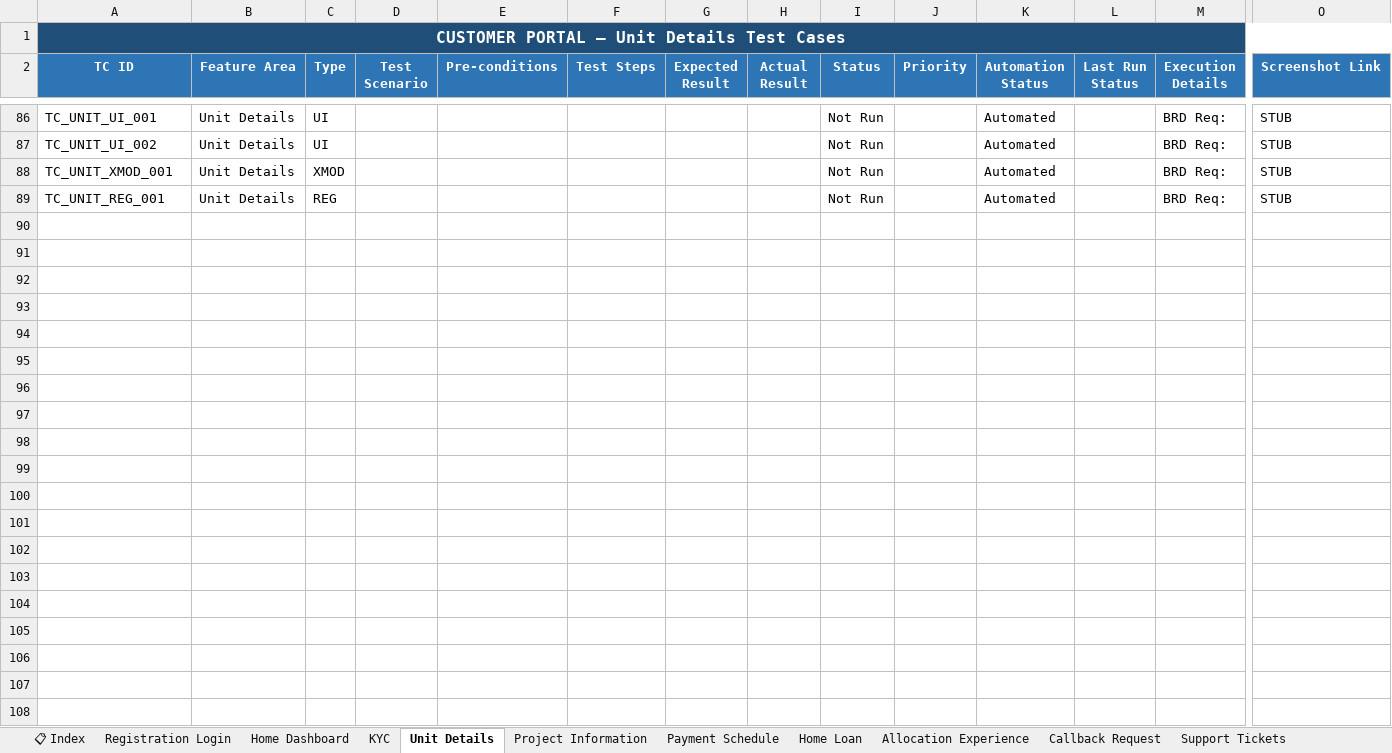
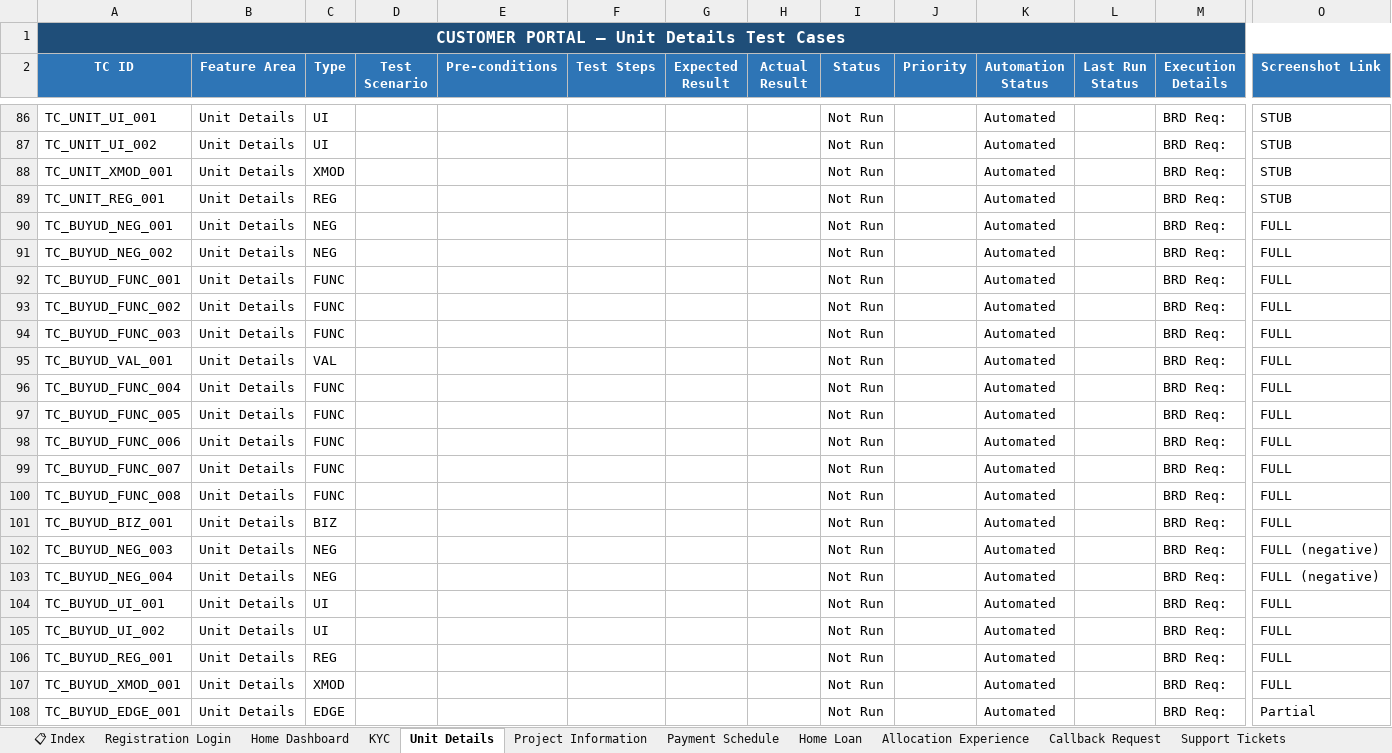
Before and after one commit to Anjalijha2/AI-Automation-hoabl, an Excel workbook: manual-qa-repository/07-execution/TestCases-BuyerPortal.xlsx, sheet Unit Details, drawn as a sheet; only a part is shown, gaps mark what is left out; values as stored, in another font and other column widths than the file's, no borders; rows hold the shown columns only; the diff names each change by its address in the sheet, - before the commit and + after, or states it on an @@ line.

```diff
--- a/manual-qa-repository/07-execution/TestCases-BuyerPortal.xlsx (sheet Unit Details)
+++ b/manual-qa-repository/07-execution/TestCases-BuyerPortal.xlsx (sheet Unit Details)
+row 90: TC_BUYUD_NEG_001 | Unit Details | NEG |  |  |  |  |  | Not Run |  | Automated |  | BRD Req: | FULL
+row 91: TC_BUYUD_NEG_002 | Unit Details | NEG |  |  |  |  |  | Not Run |  | Automated |  | BRD Req: | FULL
+row 92: TC_BUYUD_FUNC_001 | Unit Details | FUNC |  |  |  |  |  | Not Run |  | Automated |  | BRD Req: | FULL
+row 93: TC_BUYUD_FUNC_002 | Unit Details | FUNC |  |  |  |  |  | Not Run |  | Automated |  | BRD Req: | FULL
+row 94: TC_BUYUD_FUNC_003 | Unit Details | FUNC |  |  |  |  |  | Not Run |  | Automated |  | BRD Req: | FULL
+row 95: TC_BUYUD_VAL_001 | Unit Details | VAL |  |  |  |  |  | Not Run |  | Automated |  | BRD Req: | FULL
+row 96: TC_BUYUD_FUNC_004 | Unit Details | FUNC |  |  |  |  |  | Not Run |  | Automated |  | BRD Req: | FULL
+row 97: TC_BUYUD_FUNC_005 | Unit Details | FUNC |  |  |  |  |  | Not Run |  | Automated |  | BRD Req: | FULL
+row 98: TC_BUYUD_FUNC_006 | Unit Details | FUNC |  |  |  |  |  | Not Run |  | Automated |  | BRD Req: | FULL
+row 99: TC_BUYUD_FUNC_007 | Unit Details | FUNC |  |  |  |  |  | Not Run |  | Automated |  | BRD Req: | FULL
+row 100: TC_BUYUD_FUNC_008 | Unit Details | FUNC |  |  |  |  |  | Not Run |  | Automated |  | BRD Req: | FULL
+row 101: TC_BUYUD_BIZ_001 | Unit Details | BIZ |  |  |  |  |  | Not Run |  | Automated |  | BRD Req: | FULL
+row 102: TC_BUYUD_NEG_003 | Unit Details | NEG |  |  |  |  |  | Not Run |  | Automated |  | BRD Req: | FULL (negative)
+row 103: TC_BUYUD_NEG_004 | Unit Details | NEG |  |  |  |  |  | Not Run |  | Automated |  | BRD Req: | FULL (negative)
+row 104: TC_BUYUD_UI_001 | Unit Details | UI |  |  |  |  |  | Not Run |  | Automated |  | BRD Req: | FULL
+row 105: TC_BUYUD_UI_002 | Unit Details | UI |  |  |  |  |  | Not Run |  | Automated |  | BRD Req: | FULL
+row 106: TC_BUYUD_REG_001 | Unit Details | REG |  |  |  |  |  | Not Run |  | Automated |  | BRD Req: | FULL
+row 107: TC_BUYUD_XMOD_001 | Unit Details | XMOD |  |  |  |  |  | Not Run |  | Automated |  | BRD Req: | FULL
+row 108: TC_BUYUD_EDGE_001 | Unit Details | EDGE |  |  |  |  |  | Not Run |  | Automated |  | BRD Req: | Partial
```
Also changed, not shown: manual-qa-repository/07-execution/TestCases-Consolidated.xlsx, 1 other file.
